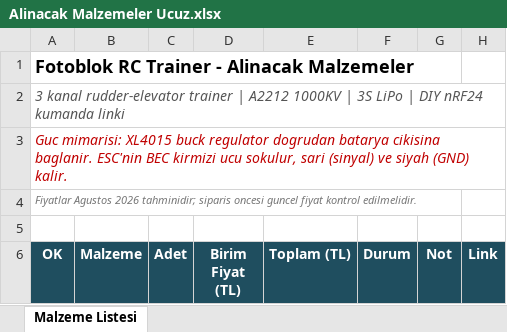
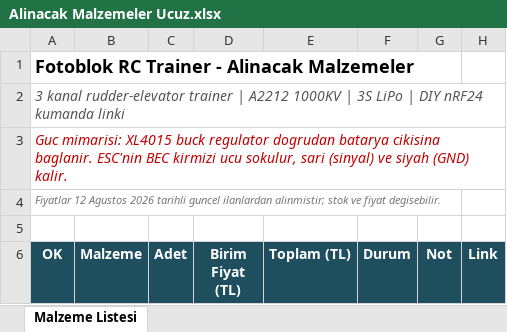
Before and after one commit to erayfazilordanuc/rc-plane, an Excel workbook: Alinacak Malzemeler Ucuz.xlsx, sheet Malzeme Listesi, drawn as a sheet; only a part is shown; values as stored, in another font and other column widths than the file's, no borders; the diff covers the shown part only; the diff names each change by its address in the sheet, - before the commit and + after, or states it on an @@ line.

Commit message:
malzemeler güncellendi

```diff
--- a/Alinacak Malzemeler Ucuz.xlsx (sheet Malzeme Listesi)
+++ b/Alinacak Malzemeler Ucuz.xlsx (sheet Malzeme Listesi)
-A4 (OK): Fiyatlar Agustos 2026 tahminidir; siparis oncesi guncel fiyat kontrol edilmelidir.
+A4 (OK): Fiyatlar 12 Agustos 2026 tarihli guncel ilanlardan alinmistir; stok ve fiyat degisebilir.
```
Also changed, not shown: 28 edited cells and cell formats elsewhere in this sheet.
